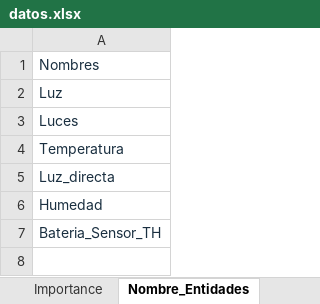
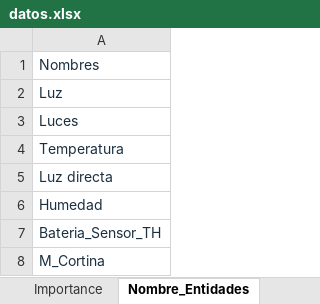
Before and after one commit to squishpesolis/ismart-generate-files-config, an Excel workbook: plantilla/datos.xlsx, sheet Nombre_Entidades, drawn as a sheet; values as stored, in another font and other column widths than the file's, no borders; the diff names each change by its address in the sheet, - before the commit and + after, or states it on an @@ line.

```diff
--- a/plantilla/datos.xlsx (sheet Nombre_Entidades)
+++ b/plantilla/datos.xlsx (sheet Nombre_Entidades)
-A5: Luz_directa
+A5: Luz directa
+row 8: M_Cortina
```
Also changed, not shown: sheet Entidades, sheet Cards_order_in_view, sheet Type, sheet Datos ComboBox, formulas that keep their value, 7 other files.
